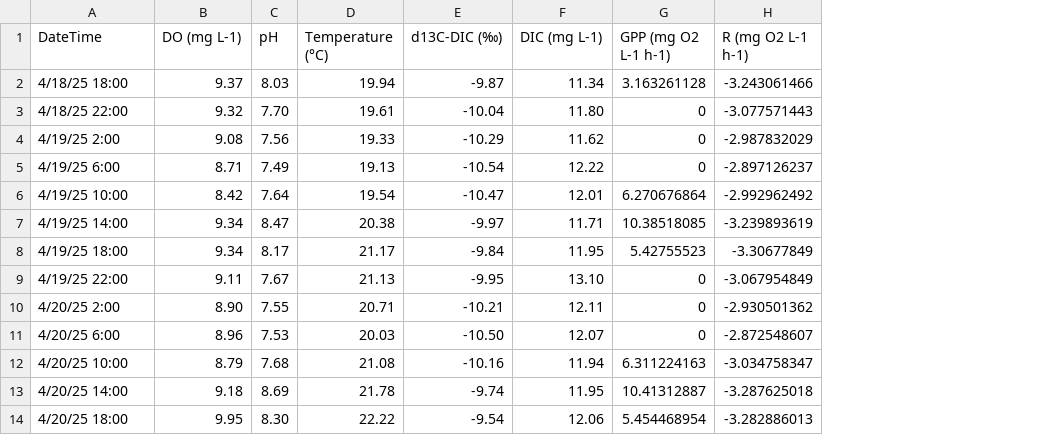
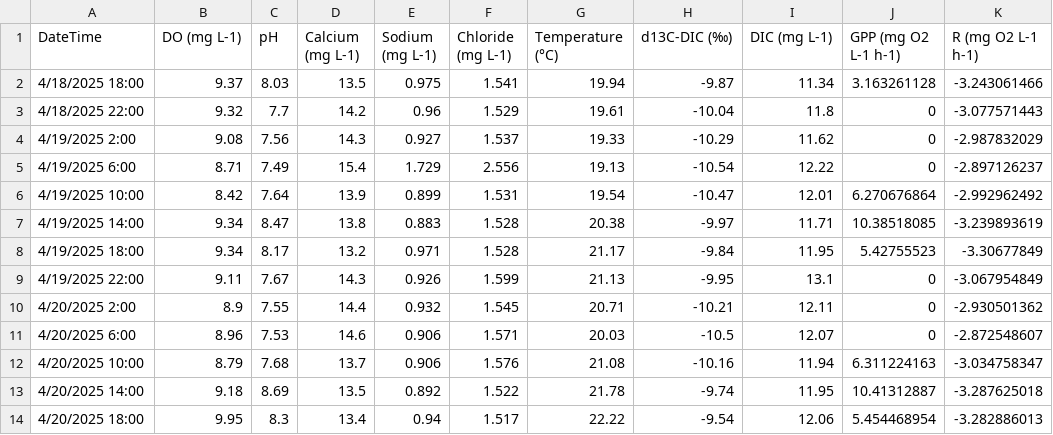
Before and after one commit to johncayers/DielLakeCarbon, a CSV file: input/SL20250418.csv, drawn as a sheet; only a part is shown; addresses are those after the commit; the diff names each change by its address in the sheet, - before the commit and + after, or states it on an @@ line.

```diff
--- a/input/SL20250418.csv
+++ b/input/SL20250418.csv
+column D (Calcium (mg L-1)), rows 2-14: 13.5 | 14.2 | 14.3 | 15.4 | 13.9 | 13.8 | 13.2 | 14.3 | 14.4 | 14.6 | 13.7 | 13.5 | 13.4
+column E (Sodium (mg L-1)), rows 2-14: 0.975 | 0.96 | 0.927 | 1.729 | 0.899 | 0.883 | 0.971 | 0.926 | 0.932 | 0.906 | 0.906 | 0.892 | 0.94
+column F (Chloride (mg L-1)), rows 2-14: 1.541 | 1.529 | 1.537 | 2.556 | 1.531 | 1.528 | 1.528 | 1.599 | 1.545 | 1.571 | 1.576 | 1.522 | 1.517
-A2 (DateTime): 4/18/25 18:00
+A2 (DateTime): 4/18/2025 18:00
-A3 (DateTime): 4/18/25 22:00
+A3 (DateTime): 4/18/2025 22:00
-C3 (pH): 7.70
+C3 (pH): 7.7
-I3 (DIC (mg L-1)): 11.80
+I3 (DIC (mg L-1)): 11.8
-A4 (DateTime): 4/19/25 2:00
+A4 (DateTime): 4/19/2025 2:00
-A5 (DateTime): 4/19/25 6:00
+A5 (DateTime): 4/19/2025 6:00
-A6 (DateTime): 4/19/25 10:00
+A6 (DateTime): 4/19/2025 10:00
-A7 (DateTime): 4/19/25 14:00
+A7 (DateTime): 4/19/2025 14:00
-A8 (DateTime): 4/19/25 18:00
+A8 (DateTime): 4/19/2025 18:00
-A9 (DateTime): 4/19/25 22:00
+A9 (DateTime): 4/19/2025 22:00
-I9 (DIC (mg L-1)): 13.10
+I9 (DIC (mg L-1)): 13.1
-A10 (DateTime): 4/20/25 2:00
+A10 (DateTime): 4/20/2025 2:00
-B10 (DO (mg L-1)): 8.90
+B10 (DO (mg L-1)): 8.9
-A11 (DateTime): 4/20/25 6:00
+A11 (DateTime): 4/20/2025 6:00
-H11 (d13C-DIC (‰)): -10.50
+H11 (d13C-DIC (‰)): -10.5
-A12 (DateTime): 4/20/25 10:00
+A12 (DateTime): 4/20/2025 10:00
-A13 (DateTime): 4/20/25 14:00
+A13 (DateTime): 4/20/2025 14:00
-A14 (DateTime): 4/20/25 18:00
+A14 (DateTime): 4/20/2025 18:00
-C14 (pH): 8.30
+C14 (pH): 8.3
```
Also changed, not shown: input/SL20241020.csv, input/SL20250207.csv, 6 other files.
